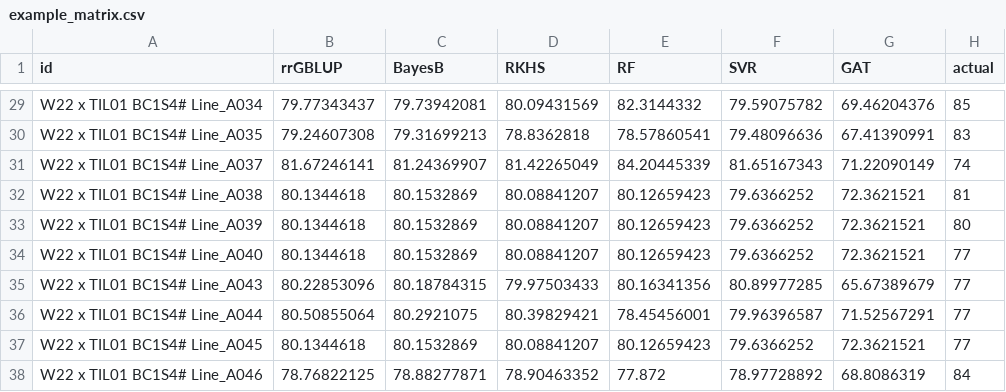
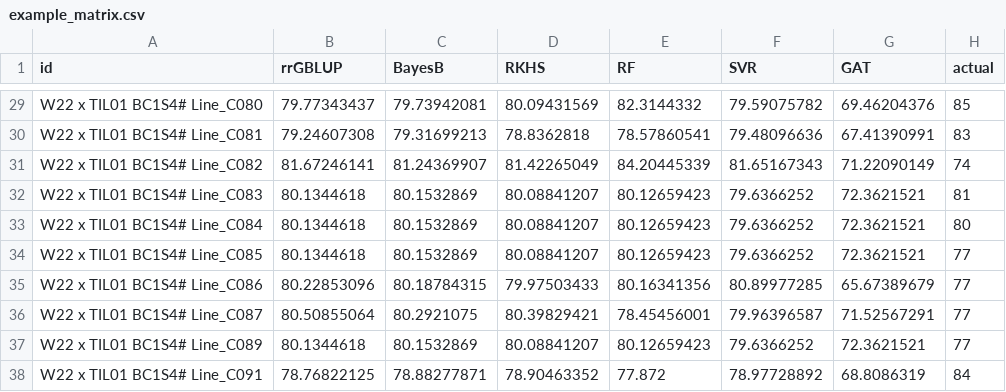
Before and after one commit to ShunichiroT/ensemble, a CSV file: data/example_matrix.csv, drawn as a sheet; only a part is shown, gaps mark what is left out; the diff covers the shown part only; the diff names each change by its address in the sheet, - before the commit and + after, or states it on an @@ line.

```diff
--- a/data/example_matrix.csv
+++ b/data/example_matrix.csv
-A29 (id): W22 x TIL01 BC1S4# Line_A034
+A29 (id): W22 x TIL01 BC1S4# Line_C080
-A30 (id): W22 x TIL01 BC1S4# Line_A035
+A30 (id): W22 x TIL01 BC1S4# Line_C081
-A31 (id): W22 x TIL01 BC1S4# Line_A037
+A31 (id): W22 x TIL01 BC1S4# Line_C082
-A32 (id): W22 x TIL01 BC1S4# Line_A038
+A32 (id): W22 x TIL01 BC1S4# Line_C083
-A33 (id): W22 x TIL01 BC1S4# Line_A039
+A33 (id): W22 x TIL01 BC1S4# Line_C084
-A34 (id): W22 x TIL01 BC1S4# Line_A040
+A34 (id): W22 x TIL01 BC1S4# Line_C085
-A35 (id): W22 x TIL01 BC1S4# Line_A043
+A35 (id): W22 x TIL01 BC1S4# Line_C086
-A36 (id): W22 x TIL01 BC1S4# Line_A044
+A36 (id): W22 x TIL01 BC1S4# Line_C087
-A37 (id): W22 x TIL01 BC1S4# Line_A045
+A37 (id): W22 x TIL01 BC1S4# Line_C089
-A38 (id): W22 x TIL01 BC1S4# Line_A046
+A38 (id): W22 x TIL01 BC1S4# Line_C091
```
Also changed, not shown: 27 edited cells elsewhere in this file, 17 other files.
